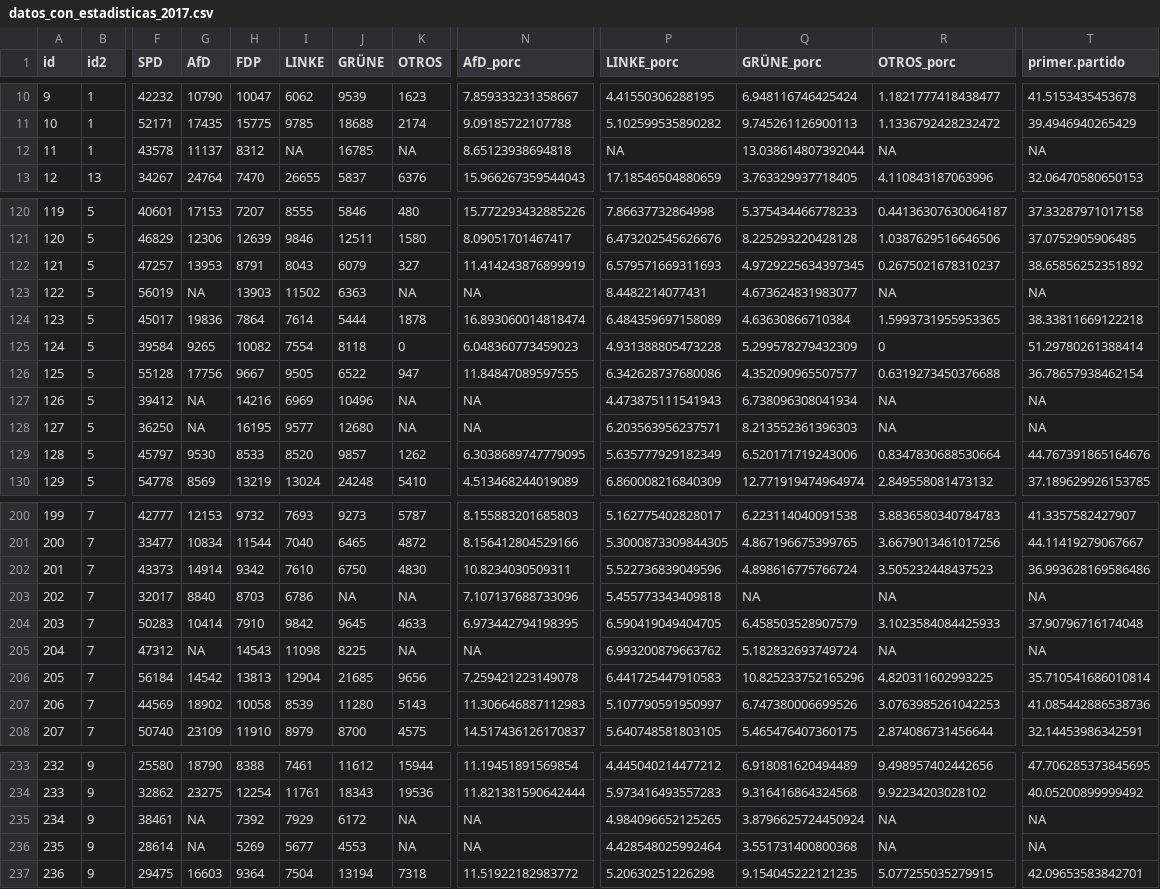
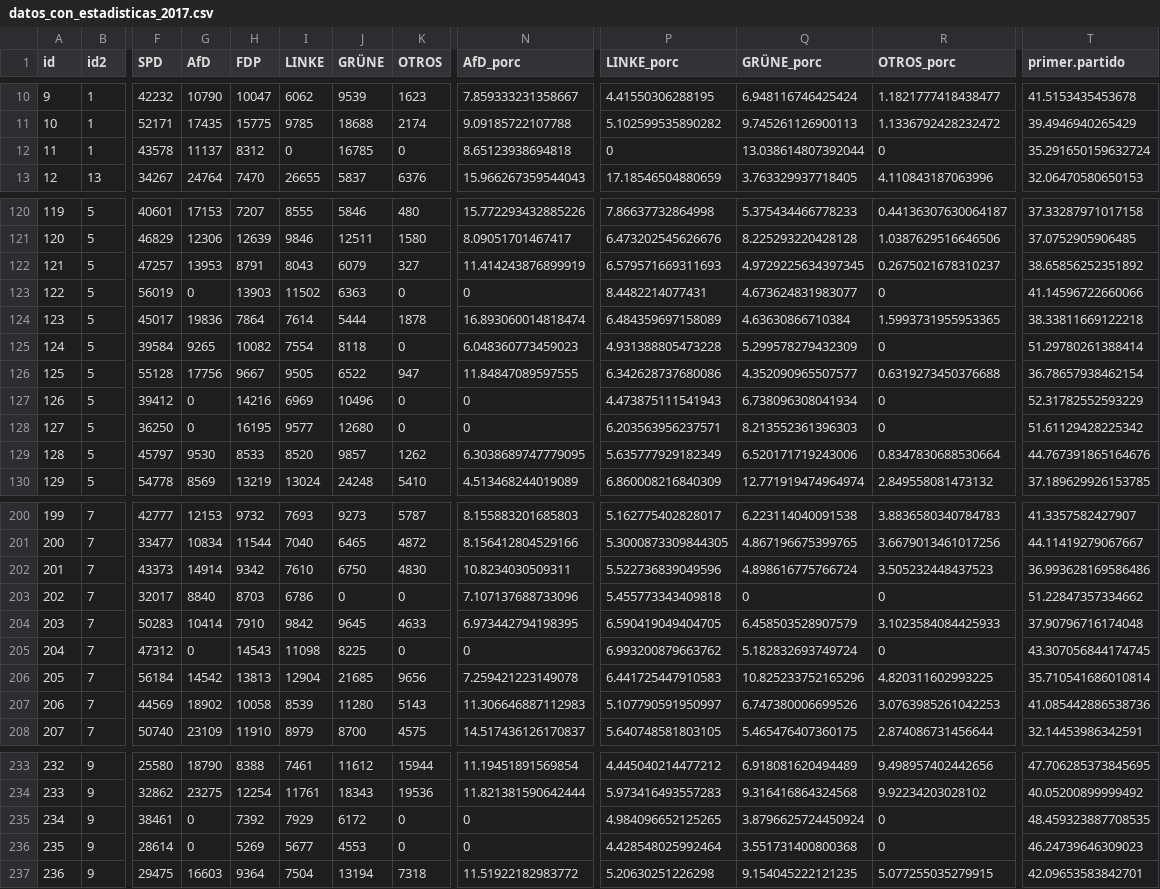
Before and after one commit to dadosdelaplace/cartas-de-laplace, a CSV file: Carta-3-elecciones-alemania/DATOS/EXPORTADO/datos_con_estadisticas_2017.csv, drawn as a sheet; only a part is shown, gaps mark what is left out; the diff covers the shown part only; the diff names each change by its address in the sheet, - before the commit and + after, or states it on an @@ line.

Commit message:
carta 3: dataviz en mapas

```diff
--- a/Carta-3-elecciones-alemania/DATOS/EXPORTADO/datos_con_estadisticas_2017.csv
+++ b/Carta-3-elecciones-alemania/DATOS/EXPORTADO/datos_con_estadisticas_2017.csv
-I12 (LINKE): NA
+I12 (LINKE): 0
-K12 (OTROS): NA
+K12 (OTROS): 0
-P12 (LINKE_porc): NA
+P12 (LINKE_porc): 0
-R12 (OTROS_porc): NA
+R12 (OTROS_porc): 0
-T12 (primer.partido): NA
+T12 (primer.partido): 35.291650159632724
-G123 (AfD): NA
+G123 (AfD): 0
-K123 (OTROS): NA
+K123 (OTROS): 0
-N123 (AfD_porc): NA
+N123 (AfD_porc): 0
-R123 (OTROS_porc): NA
+R123 (OTROS_porc): 0
-T123 (primer.partido): NA
+T123 (primer.partido): 41.14596722660066
-G127:G128 (AfD): NA
+G127:G128 (AfD): 0
-K127:K128 (OTROS): NA
+K127:K128 (OTROS): 0
-N127:N128 (AfD_porc): NA
+N127:N128 (AfD_porc): 0
-R127:R128 (OTROS_porc): NA
+R127:R128 (OTROS_porc): 0
-T127 (primer.partido): NA
+T127 (primer.partido): 52.31782552593229
-T128 (primer.partido): NA
+T128 (primer.partido): 51.61129428225342
-J203 (GRÜNE): NA
+J203 (GRÜNE): 0
-K203 (OTROS): NA
+K203 (OTROS): 0
-Q203 (GRÜNE_porc): NA
+Q203 (GRÜNE_porc): 0
-R203 (OTROS_porc): NA
+R203 (OTROS_porc): 0
-T203 (primer.partido): NA
+T203 (primer.partido): 51.22847357334662
-G205 (AfD): NA
+G205 (AfD): 0
-K205 (OTROS): NA
+K205 (OTROS): 0
-N205 (AfD_porc): NA
+N205 (AfD_porc): 0
-R205 (OTROS_porc): NA
+R205 (OTROS_porc): 0
-T205 (primer.partido): NA
+T205 (primer.partido): 43.307056844174745
-G235:G236 (AfD): NA
+G235:G236 (AfD): 0
-K235:K236 (OTROS): NA
+K235:K236 (OTROS): 0
-N235:N236 (AfD_porc): NA
+N235:N236 (AfD_porc): 0
-R235:R236 (OTROS_porc): NA
+R235:R236 (OTROS_porc): 0
-T235 (primer.partido): NA
+T235 (primer.partido): 48.459323887708535
-T236 (primer.partido): NA
+T236 (primer.partido): 46.24739646309023
```
Also changed, not shown: 35 edited cells elsewhere in this file, Carta-3-elecciones-alemania/DATOS/EXPORTADO/datos_con_estadisticas_2009.csv, Carta-3-elecciones-alemania/DATOS/EXPORTADO/datos_con_estadisticas_2013.csv, 9 other files.
